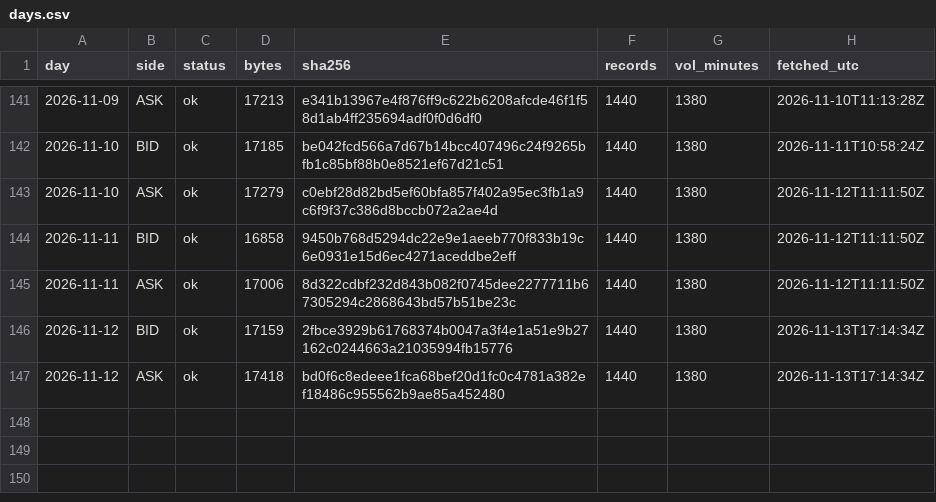
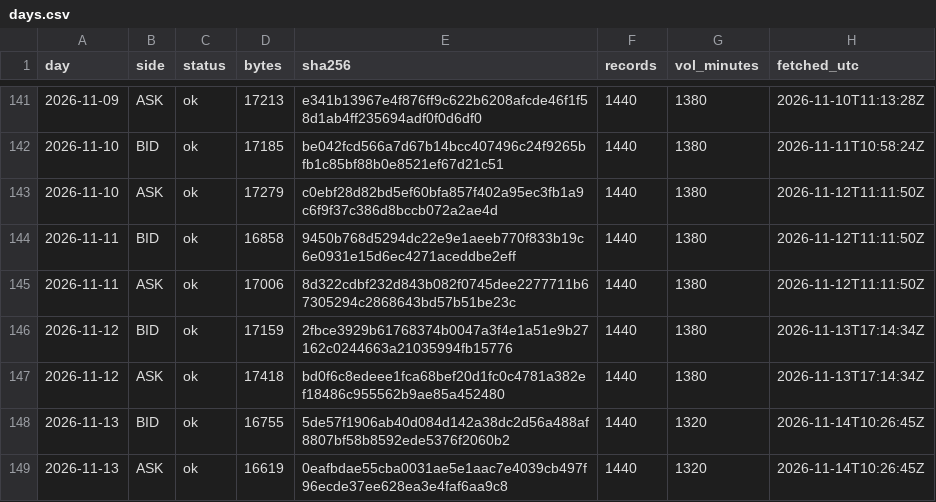
Before and after one commit to Mohamedalhaaj/gold-forward-watch, a CSV file: data/system/days.csv, drawn as a sheet; only a part is shown, gaps mark what is left out.

```diff
--- a/data/system/days.csv
+++ b/data/system/days.csv
@@ -147 +147,3 @@ day,side,status,bytes,sha256,records,vol_minutes,fetched_utc
 2026-11-12,ASK,ok,17418,bd0f6c8edeee1fca68bef20d1fc0c4781a382ef18486c955562b9ae85a452480,1440,1380,2026-11-13T17:14:34Z
+2026-11-13,BID,ok,16755,5de57f1906ab40d084d142a38dc2d56a488af8807bf58b8592ede5376f2060b2,1440,1320,2026-11-14T10:26:45Z
+2026-11-13,ASK,ok,16619,0eafbdae55cba0031ae5e1aac7e4039cb497f96ecde37ee628ea3e4faf6aa9c8,1440,1320,2026-11-14T10:26:45Z
```
Also changed, not shown: data/system/forecasts.csv, reports/system/lab/decisions.csv, 11 other files.
